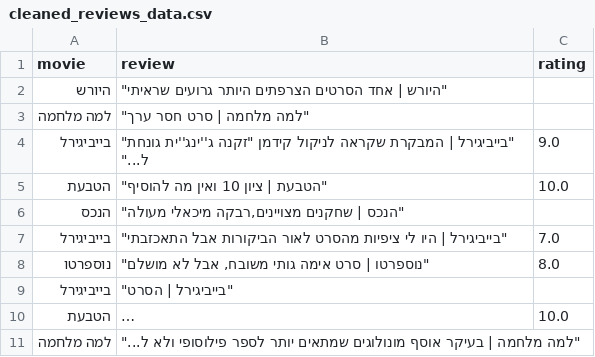
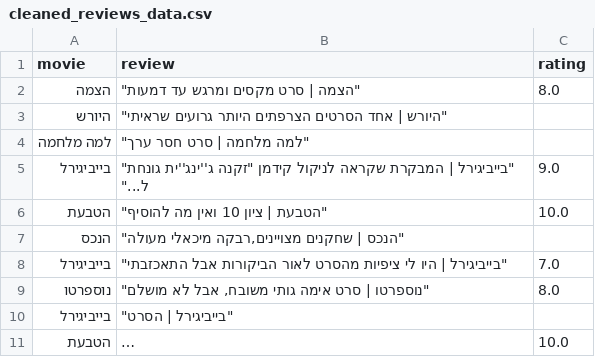
Before and after one commit to amotsam/Scrapers, a CSV file: data/cleaned/cleaned_reviews_data.csv, drawn as a sheet; long unchanged cells end in …; removed rows and columns are numbered as before the commit, all else as after; the diff names each change by its address in the sheet, - before the commit and + after, or states it on an @@ line.

```diff
--- a/data/cleaned/cleaned_reviews_data.csv
+++ b/data/cleaned/cleaned_reviews_data.csv
+row 2: הצמה | "הצמה | סרט מקסים ומרגש עד דמעות" | 8.0
-row 11: למה מלחמה | "למה מלחמה | בעיקר אוסף מונולוגים שמתאים יותר לספר פילוסופי ולא ל..."
```
Also changed, not shown: data/rawData/news.csv, data/rawData/reviews.csv, 13 other files.
